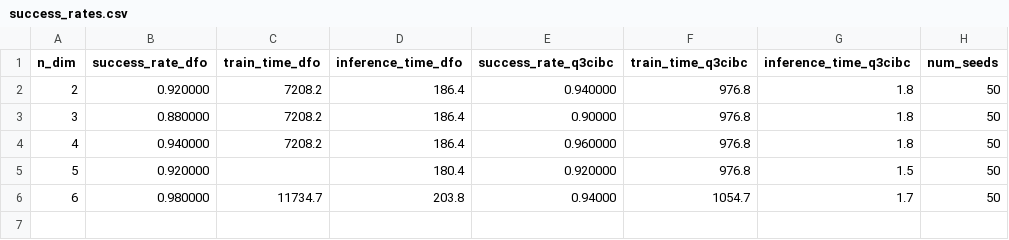
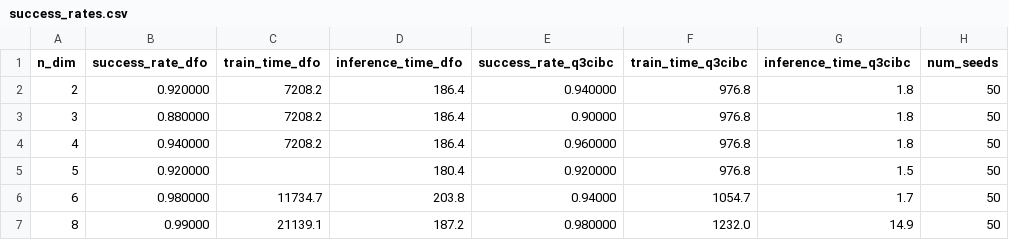
Before and after one commit to HugoAlbertBonet/Q3CIBC, a CSV file: results/particle/success_rates.csv, drawn as a sheet.

```diff
--- a/results/particle/success_rates.csv
+++ b/results/particle/success_rates.csv
@@ -6 +6,2 @@ n_dim,success_rate_dfo,train_time_dfo,inference_time_dfo,success_rate_q3cibc,tra
 6,0.980000,11734.7,203.8,0.94000,1054.7,1.7,50
+8,0.99000, 21139.1,187.2,0.980000,1232.0,14.9,50
```
Also changed, not shown: 3 other files.
